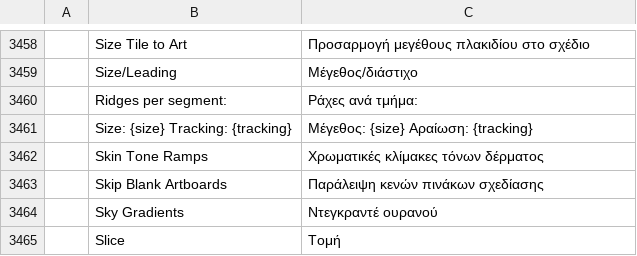
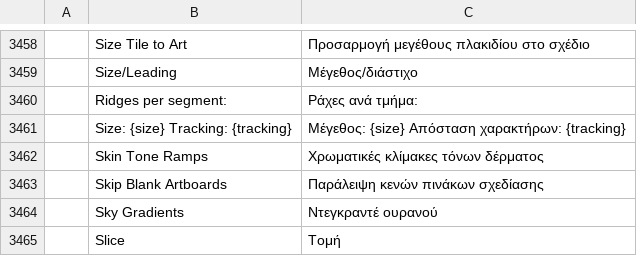
Before and after one commit to 7hoovR/vectorcraft, a TSV file: crates/ui-egui/src/i18n/el.tsv, drawn as a sheet; only a part is shown, gaps mark what is left out; the diff names each change by its address in the sheet, - before the commit and + after, or states it on an @@ line.

Commit message:
i18n: Character panel Kerning and Tracking terms agree in each catalog
In Brazilian Portuguese the Character panel's Kerning field was named
Entrelinhamento, the word the catalog uses for Leading, so the two
fields had the same name. In Danish, Turkish, Indonesian and Dutch the
Reset Tracking and Kerning command named tracking with a different word
from the Tracking field, and in Dutch, Bulgarian and Greek the Info
panel's type line did the same.

The pt-br Kerning field is now Kerning (0 = Automático). The reset row
in da, tr, id and nl and the Info panel row in nl, bg and el now use
the word of the catalog's Tracking field. A new test checks that the
three fields have different names in every catalog and that the reset
row and the Info panel row use the field words.

```diff
--- a/crates/ui-egui/src/i18n/el.tsv
+++ b/crates/ui-egui/src/i18n/el.tsv
-C3461: Μέγεθος: {size} Αραίωση: {tracking}
+C3461: Μέγεθος: {size} Απόσταση χαρακτήρων: {tracking}
```
Also changed, not shown: crates/ui-egui/src/i18n/da.tsv, crates/ui-egui/src/i18n/id.tsv, 5 other files.
